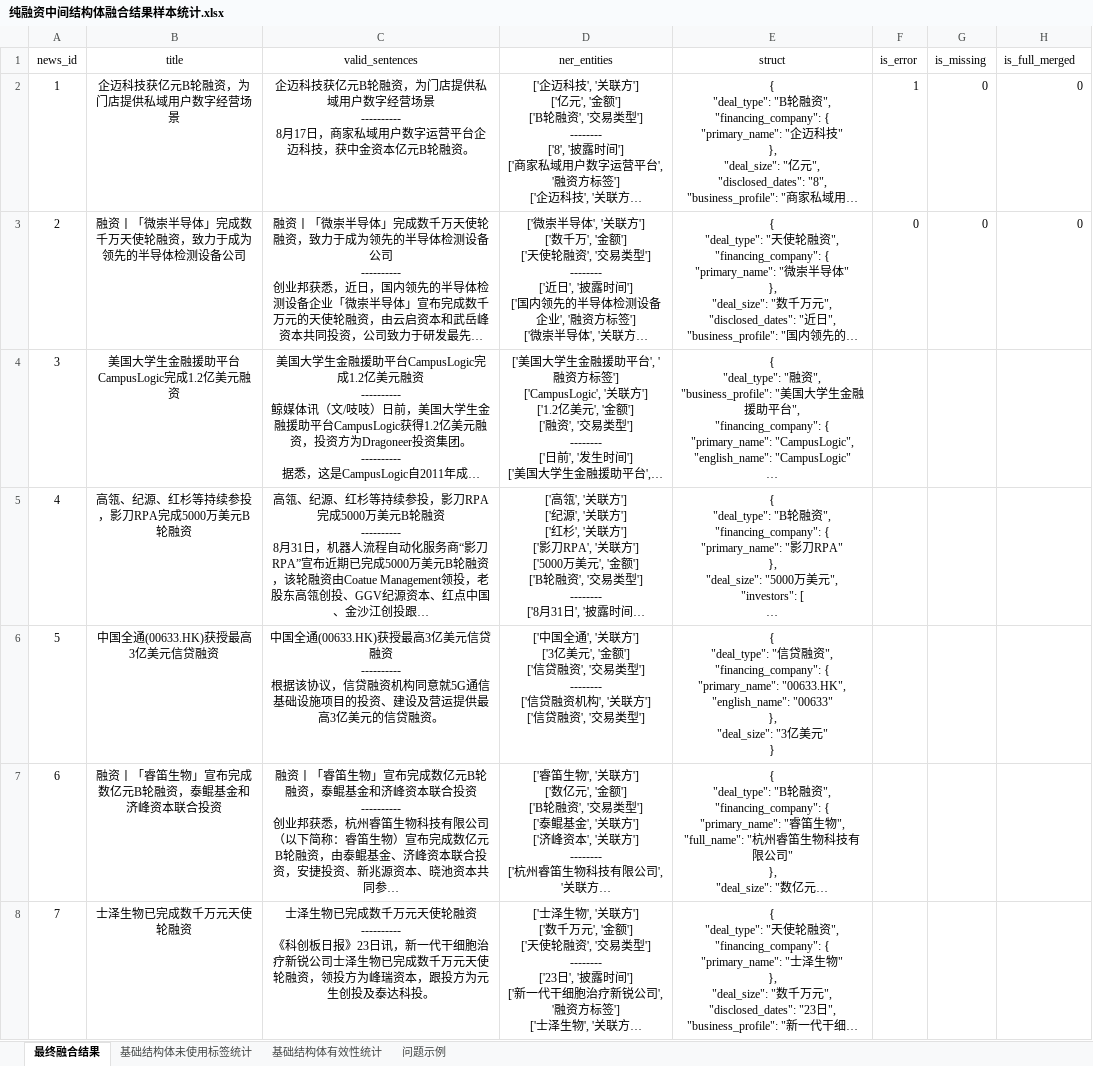
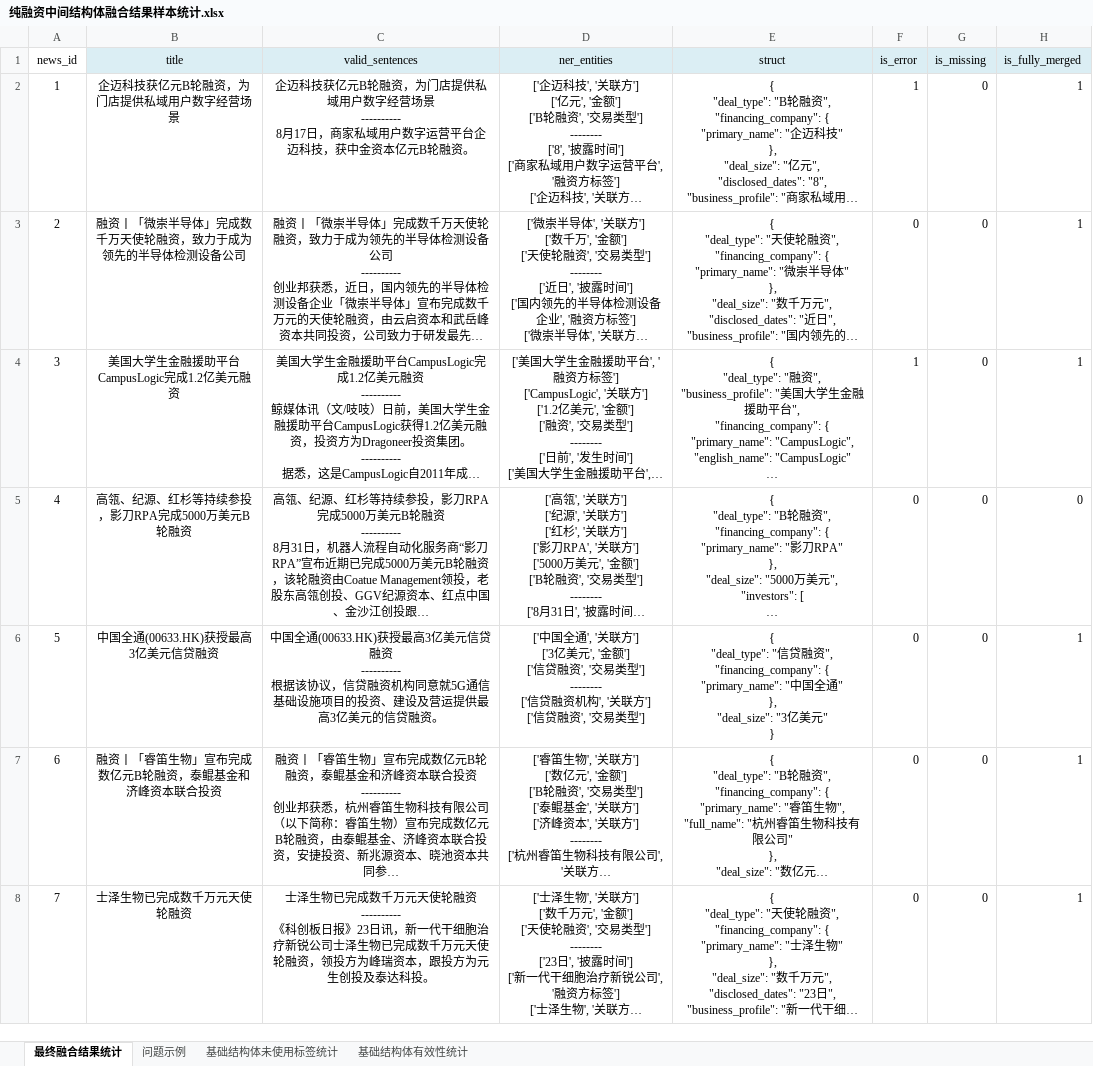
Before and after one commit to Yifangmo/fill_intermediate_structure, an Excel workbook: 纯融资中间结构体融合结果样本统计.xlsx, sheet 最终融合结果统计, drawn as a sheet; only a part is shown; long unchanged cells end in …; values as stored, in another font and other column widths than the file's, no borders; ↵ is a line break in a cell; the diff covers the shown part only; the diff names each change by its address in the sheet, - before the commit and + after, or states it on an @@ line.

```diff
--- a/纯融资中间结构体融合结果样本统计.xlsx (sheet 最终融合结果统计)
+++ b/纯融资中间结构体融合结果样本统计.xlsx (sheet 最终融合结果统计)
-sheet tab: 最终融合结果
+sheet tab: 最终融合结果统计
@@ sheet tab order changed: 最终融合结果统计 | 问题示例 | 基础结构体未使用标签统计 | 基础结构体有效性统计 @@
-B1:H1 fill: none
+B1:H1 fill: #DBEEF4
-H1: is_full_merged
+H1: is_fully_merged
-H2:H3 (is_fully_merged): 0
+H2:H3 (is_fully_merged): 1
-F4 (is_error): (empty)
+F4 (is_error): 1
-G4:G8 (is_missing): (empty)
+G4:G8 (is_missing): 0
-H4 (is_fully_merged): (empty)
+H4 (is_fully_merged): 1
-F5:F8 (is_error): (empty)
+F5:F8 (is_error): 0
-H5 (is_fully_merged): (empty)
+H5 (is_fully_merged): 0
-E6 (struct): …{ ↵ "primary_name": "00633.HK", ↵ "english_name": "00633" ↵ }, ↵ "deal_size":…
+E6 (struct): …{ ↵ "primary_name": "中国全通" ↵ }, ↵ "deal_size":…
-H6:H8 (is_fully_merged): (empty)
+H6:H8 (is_fully_merged): 1
```
Also changed, not shown: 272 edited cells and cell formats elsewhere in this sheet, sheet 基础结构体有效性统计, sheet 基础结构体未使用标签统计, sheet 问题示例, 2 other files.
